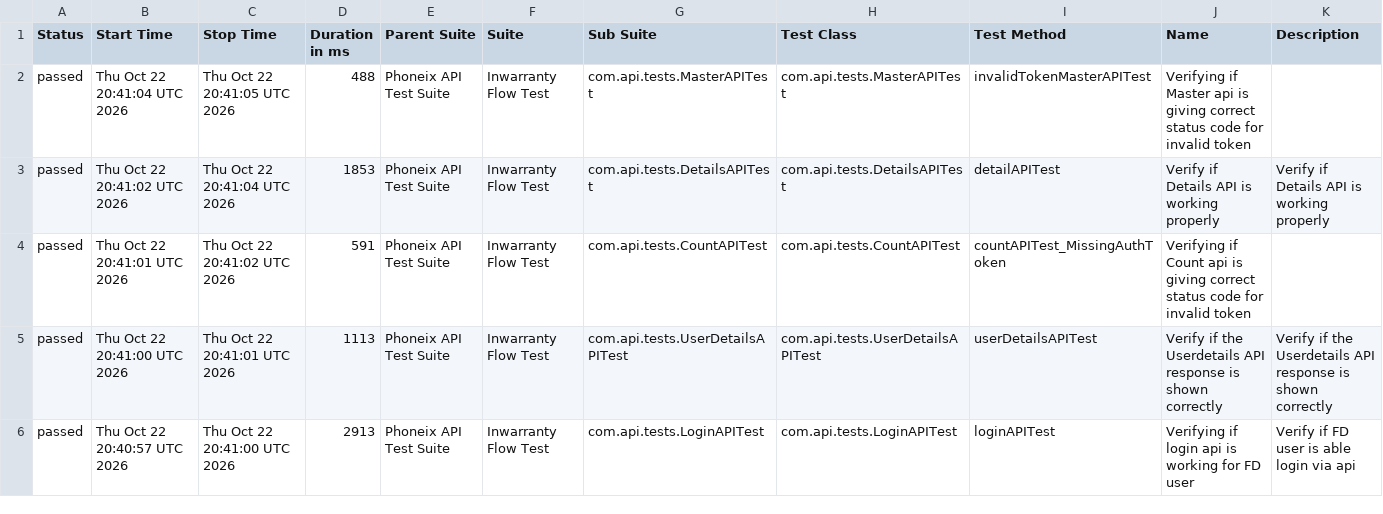
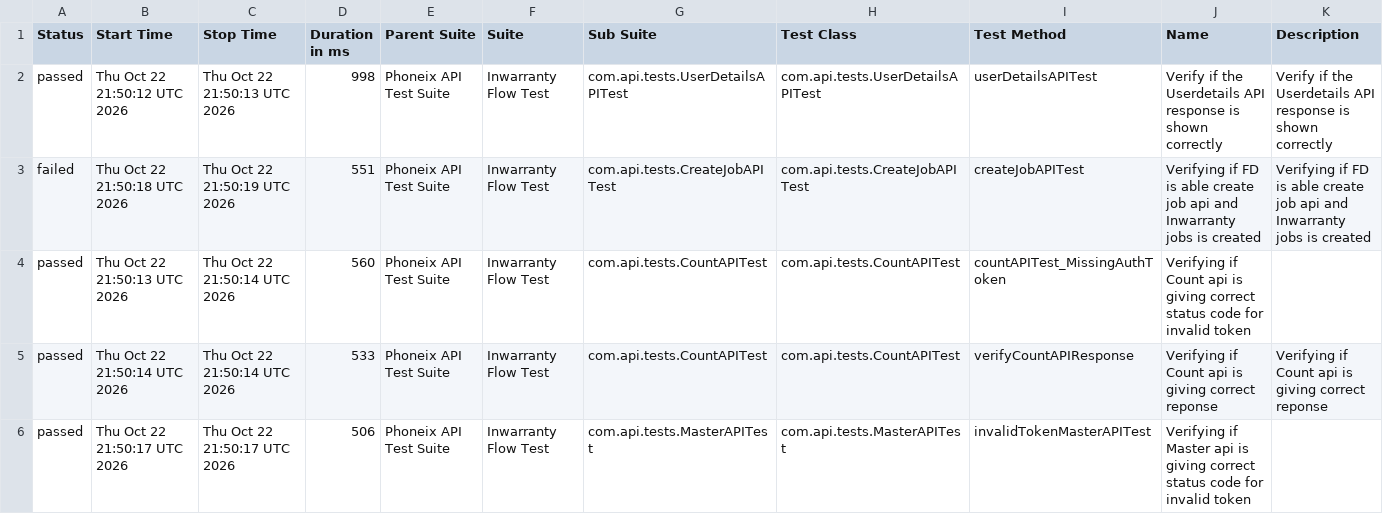
Before and after one commit to syed-sabir75/PhonexTestAutomationFramework, a CSV file: data/suites.csv, drawn as a sheet; only a part is shown; the diff covers the shown part only.

```diff
--- a/data/suites.csv
+++ b/data/suites.csv
@@ -1,6 +1,6 @@
 "Status","Start Time","Stop Time","Duration in ms","Parent Suite","Suite","Sub Suite","Test Class","Test Method","Name","Description"
-"passed","Thu Oct 22 20:41:04 UTC 2026","Thu Oct 22 20:41:05 UTC 2026","488","Phoneix API Test Suite","Inwarranty Flow Test","com.api.tests.MasterAPITest","com.api.tests.MasterAPITest","invalidTokenMasterAPITest","Verifying if Master api is giving correct status code for invalid token",""
-"passed","Thu Oct 22 20:41:02 UTC 2026","Thu Oct 22 20:41:04 UTC 2026","1853","Phoneix API Test Suite","Inwarranty Flow Test","com.api.tests.DetailsAPITest","com.api.tests.DetailsAPITest","detailAPITest","Verify if Details API is working properly","Verify if Details API is working properly"
-"passed","Thu Oct 22 20:41:01 UTC 2026","Thu Oct 22 20:41:02 UTC 2026","591","Phoneix API Test Suite","Inwarranty Flow Test","com.api.tests.CountAPITest","com.api.tests.CountAPITest","countAPITest_MissingAuthToken","Verifying if Count api is giving correct status code for invalid token",""
-"passed","Thu Oct 22 20:41:00 UTC 2026","Thu Oct 22 20:41:01 UTC 2026","1113","Phoneix API Test Suite","Inwarranty Flow Test","com.api.tests.UserDetailsAPITest","com.api.tests.UserDetailsAPITest","userDetailsAPITest","Verify if the Userdetails API response is shown correctly","Verify if the Userdetails API response is shown correctly"
-"passed","Thu Oct 22 20:40:57 UTC 2026","Thu Oct 22 20:41:00 UTC 2026","2913","Phoneix API Test Suite","Inwarranty Flow Test","com.api.tests.LoginAPITest","com.api.tests.LoginAPITest","loginAPITest","Verifying if login api is working for FD user","Verify if FD user is able login via api"
+"passed","Thu Oct 22 21:50:12 UTC 2026","Thu Oct 22 21:50:13 UTC 2026","998","Phoneix API Test Suite","Inwarranty Flow Test","com.api.tests.UserDetailsAPITest","com.api.tests.UserDetailsAPITest","userDetailsAPITest","Verify if the Userdetails API response is shown correctly","Verify if the Userdetails API response is shown correctly"
+"failed","Thu Oct 22 21:50:18 UTC 2026","Thu Oct 22 21:50:19 UTC 2026","551","Phoneix API Test Suite","Inwarranty Flow Test","com.api.tests.CreateJobAPITest","com.api.tests.CreateJobAPITest","createJobAPITest","Verifying if FD is able create job api and Inwarranty jobs is created","Verifying if FD is able create job api and Inwarranty jobs is created"
+"passed","Thu Oct 22 21:50:13 UTC 2026","Thu Oct 22 21:50:14 UTC 2026","560","Phoneix API Test Suite","Inwarranty Flow Test","com.api.tests.CountAPITest","com.api.tests.CountAPITest","countAPITest_MissingAuthToken","Verifying if Count api is giving correct status code for invalid token",""
+"passed","Thu Oct 22 21:50:14 UTC 2026","Thu Oct 22 21:50:14 UTC 2026","533","Phoneix API Test Suite","Inwarranty Flow Test","com.api.tests.CountAPITest","com.api.tests.CountAPITest","verifyCountAPIResponse","Verifying if Count api is giving correct reponse","Verifying if Count api is giving correct reponse"
+"passed","Thu Oct 22 21:50:17 UTC 2026","Thu Oct 22 21:50:17 UTC 2026","506","Phoneix API Test Suite","Inwarranty Flow Test","com.api.tests.MasterAPITest","com.api.tests.MasterAPITest","invalidTokenMasterAPITest","Verifying if Master api is giving correct status code for invalid token",""
```
Also changed, not shown: 1 added row, 1 removed row and 11 edited cells elsewhere in this file, data/behaviors.csv, 51 other files.
